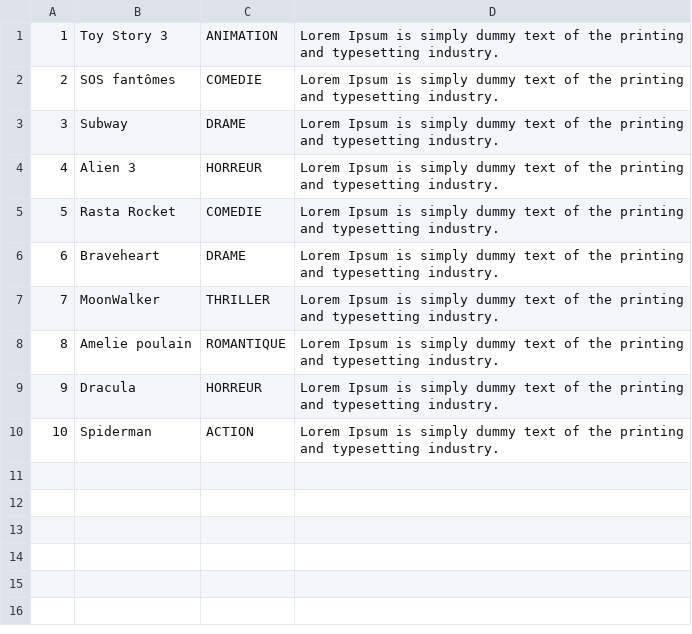
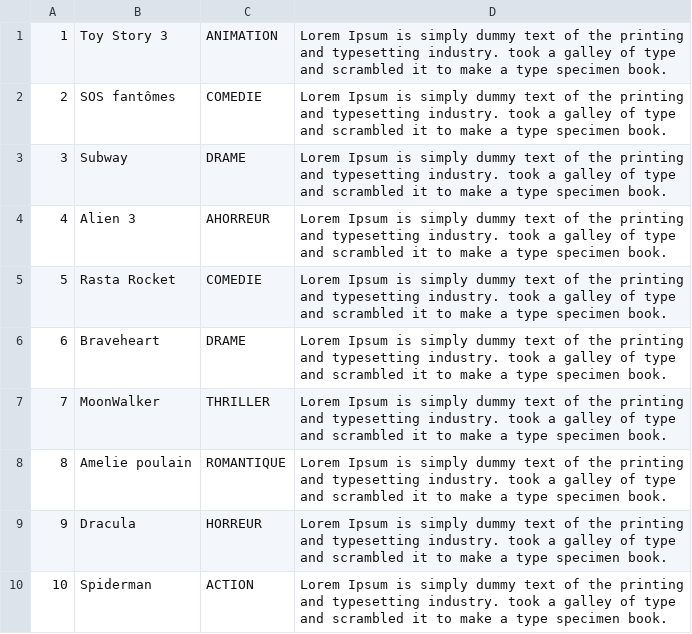
Before and after one commit to elosivi/SpringBoot_Dvd_Manager, a CSV file: movies.csv, drawn as a sheet.

```diff
--- a/movies.csv
+++ b/movies.csv
@@ -1,10 +1,10 @@
-1;Toy Story 3 ;ANIMATION;Lorem Ipsum is simply dummy text of the printing and typesetting industry.
-2;SOS fantômes;COMEDIE;Lorem Ipsum is simply dummy text of the printing and typesetting industry.
-3;Subway ;DRAME;Lorem Ipsum is simply dummy text of the printing and typesetting industry.
-4;Alien 3 ;HORREUR;Lorem Ipsum is simply dummy text of the printing and typesetting industry.
-5;Rasta Rocket ;COMEDIE;Lorem Ipsum is simply dummy text of the printing and typesetting industry.
-6;Braveheart ;DRAME;Lorem Ipsum is simply dummy text of the printing and typesetting industry.
-7;MoonWalker ;THRILLER;Lorem Ipsum is simply dummy text of the printing and typesetting industry.
-8;Amelie poulain ;ROMANTIQUE;Lorem Ipsum is simply dummy text of the printing and typesetting industry.
-9;Dracula ;HORREUR;Lorem Ipsum is simply dummy text of the printing and typesetting industry.
-10;Spiderman;ACTION;Lorem Ipsum is simply dummy text of the printing and typesetting industry.
+1;Toy Story 3 ;ANIMATION;Lorem Ipsum is simply dummy text of the printing and typesetting industry.  took a galley of type and scrambled it to make a type specimen book. 
+2;SOS fantômes;COMEDIE;Lorem Ipsum is simply dummy text of the printing and typesetting industry.  took a galley of type and scrambled it to make a type specimen book. 
+3;Subway ;DRAME;Lorem Ipsum is simply dummy text of the printing and typesetting industry.  took a galley of type and scrambled it to make a type specimen book. 
+4;Alien 3 ;AHORREUR;Lorem Ipsum is simply dummy text of the printing and typesetting industry.  took a galley of type and scrambled it to make a type specimen book. 
+5;Rasta Rocket ;COMEDIE;Lorem Ipsum is simply dummy text of the printing and typesetting industry.  took a galley of type and scrambled it to make a type specimen book. 
+6;Braveheart ;DRAME;Lorem Ipsum is simply dummy text of the printing and typesetting industry.  took a galley of type and scrambled it to make a type specimen book. 
+7;MoonWalker ;THRILLER;Lorem Ipsum is simply dummy text of the printing and typesetting industry.  took a galley of type and scrambled it to make a type specimen book. 
+8;Amelie poulain ;ROMANTIQUE;Lorem Ipsum is simply dummy text of the printing and typesetting industry.  took a galley of type and scrambled it to make a type specimen book. 
+9;Dracula ;HORREUR;Lorem Ipsum is simply dummy text of the printing and typesetting industry.  took a galley of type and scrambled it to make a type specimen book. 
+10;Spiderman;ACTION;Lorem Ipsum is simply dummy text of the printing and typesetting industry.  took a galley of type and scrambled it to make a type specimen book. 
```
Also changed, not shown: 14 other files.
